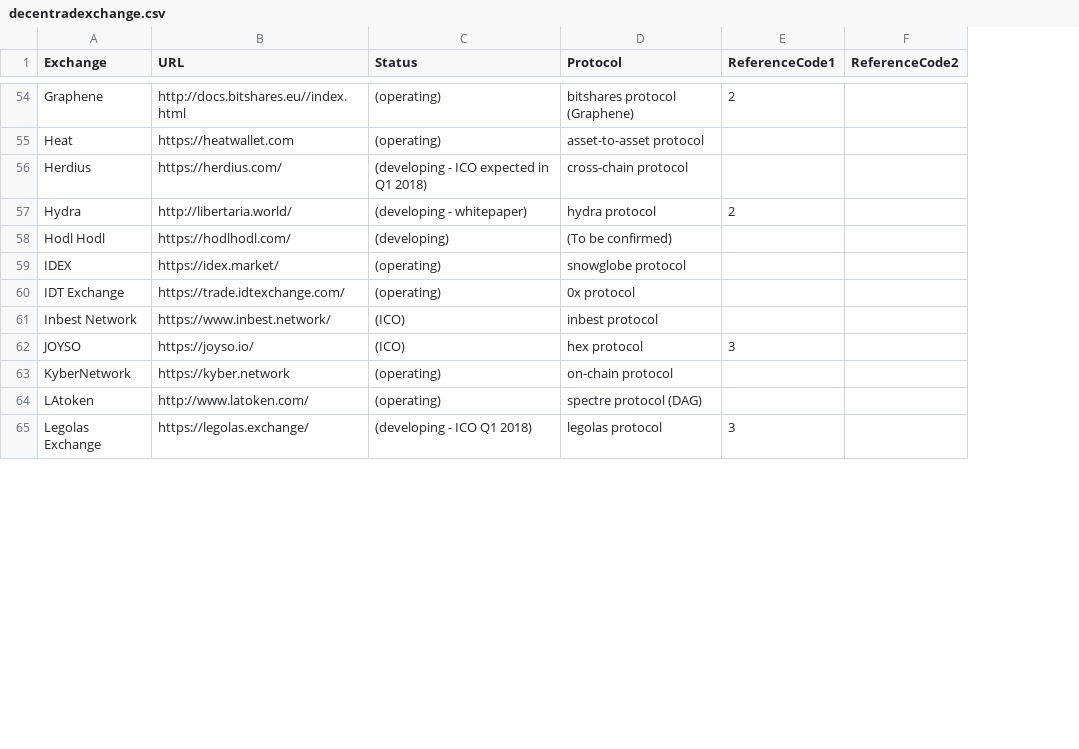
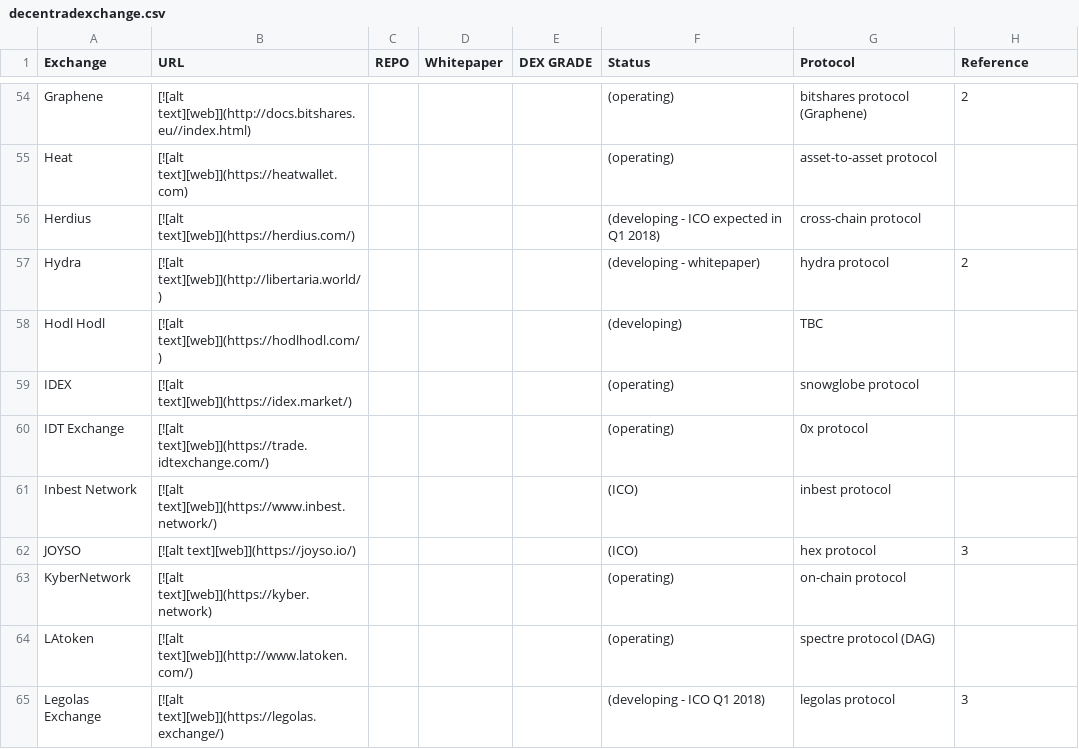
Before and after one commit to eliooses/BTCards, a CSV file: decentradexchange.csv, drawn as a sheet; only a part is shown, gaps mark what is left out; removed rows and columns are numbered as before the commit, all else as after; the diff covers the shown part only; the diff names each change by its address in the sheet, - before the commit and + after, or states it on an @@ line.

```diff
--- a/decentradexchange.csv
+++ b/decentradexchange.csv
+column C (REPO), empty
+column D (Whitepaper), empty
+column E (DEX GRADE), empty
-column F (ReferenceCode2), empty
-H1: ReferenceCode1
+H1: Reference
-B54 (URL): http://docs.bitshares.eu//index.html
+B54 (URL): [![alt text][web]](http://docs.bitshares.eu//index.html)
-B55 (URL): https://heatwallet.com
+B55 (URL): [![alt text][web]](https://heatwallet.com)
-B56 (URL): https://herdius.com/
+B56 (URL): [![alt text][web]](https://herdius.com/)
-B57 (URL): http://libertaria.world/
+B57 (URL): [![alt text][web]](http://libertaria.world/)
-B58 (URL): https://hodlhodl.com/
+B58 (URL): [![alt text][web]](https://hodlhodl.com/)
-G58 (Protocol): (To be confirmed)
+G58 (Protocol): TBC
-B59 (URL): https://idex.market/
+B59 (URL): [![alt text][web]](https://idex.market/)
-B60 (URL): https://trade.idtexchange.com/
+B60 (URL): [![alt text][web]](https://trade.idtexchange.com/)
-B61 (URL): https://www.inbest.network/
+B61 (URL): [![alt text][web]](https://www.inbest.network/)
-B62 (URL): https://joyso.io/
+B62 (URL): [![alt text][web]](https://joyso.io/)
-B63 (URL): https://kyber.network
+B63 (URL): [![alt text][web]](https://kyber.network)
-B64 (URL): http://www.latoken.com/
+B64 (URL): [![alt text][web]](http://www.latoken.com/)
-B65 (URL): https://legolas.exchange/
+B65 (URL): [![alt text][web]](https://legolas.exchange/)
```
Also changed, not shown: 136 edited cells elsewhere in this file.
